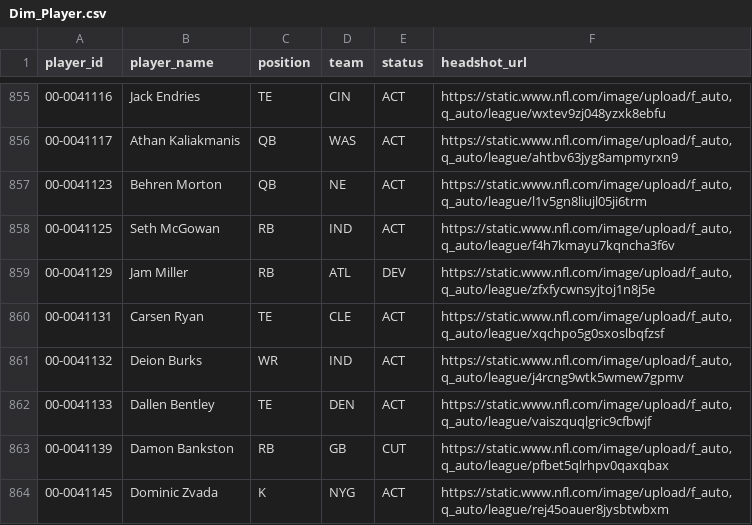
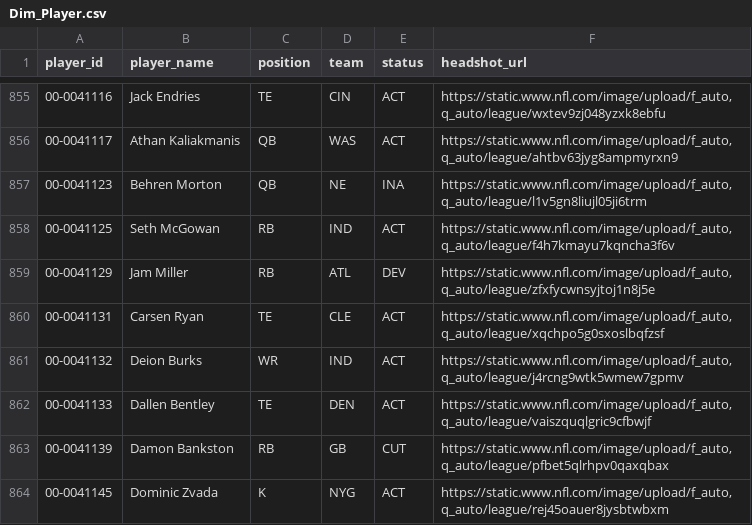
Before and after one commit to jacobbrooksbox15/NFL_STATS_DATA, a CSV file: data/Dim_Player.csv, drawn as a sheet; only a part is shown, gaps mark what is left out; the diff covers the shown part only.

```diff
--- a/data/Dim_Player.csv
+++ b/data/Dim_Player.csv
@@ -856,3 +856,3 @@ player_id,player_name,position,team,status,headshot_url
 00-0041117,Athan Kaliakmanis,QB,WAS,ACT,"https://static.www.nfl.com/image/upload/f_auto,q_auto/league/ahtbv63jyg8ampmyrxn9"
-00-0041123,Behren Morton,QB,NE,ACT,"https://static.www.nfl.com/image/upload/f_auto,q_auto/league/l1v5gn8liujl05ji6trm"
+00-0041123,Behren Morton,QB,NE,INA,"https://static.www.nfl.com/image/upload/f_auto,q_auto/league/l1v5gn8liujl05ji6trm"
 00-0041125,Seth McGowan,RB,IND,ACT,"https://static.www.nfl.com/image/upload/f_auto,q_auto/league/f4h7kmayu7kqncha3f6v"
```
Also changed, not shown: 5 edited cells elsewhere in this file, data/Dim_Schedule.csv, data/Fact_Projections.csv, 1 other file.
